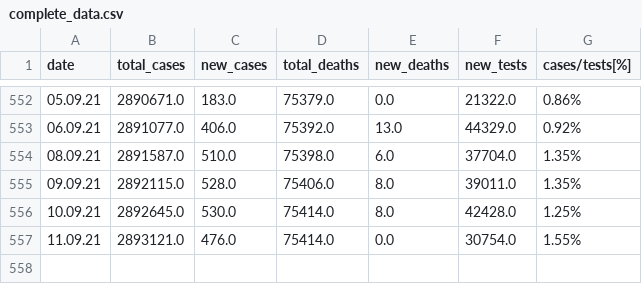
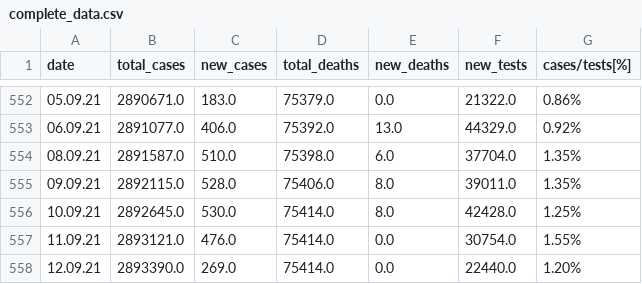
Before and after one commit to directtt/python-covid-tracker, a CSV file: datasets/complete_data.csv, drawn as a sheet; only a part is shown, gaps mark what is left out.

Commit message:
data update

```diff
--- a/datasets/complete_data.csv
+++ b/datasets/complete_data.csv
@@ -557 +557,2 @@ date,total_cases,new_cases,total_deaths,new_deaths,new_tests,cases/tests[%]
 11.09.21,2893121.0,476.0,75414.0,0.0,30754.0,1.55%
+12.09.21,2893390.0,269.0,75414.0,0.0,22440.0,1.20%
```
